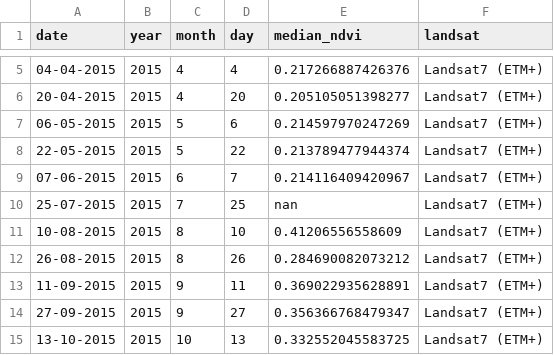
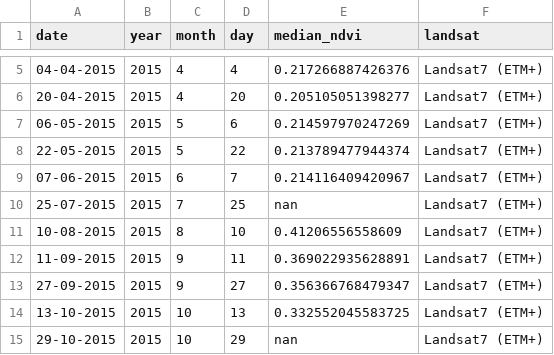
Before and after one commit to Khushi130404/Landsat-Kanha-Moniter-2015-2016, a CSV file: Data_Table/Landsat_7/data_raw/nw_kanha_table.csv (was Data_Table/Ladsat_7/data_raw/nw_kanha_table.csv), drawn as a sheet; only a part is shown, gaps mark what is left out; the shorter side is filled out with more unchanged rows; the diff names each change by its address in the sheet, - before the commit and + after, or states it on an @@ line.

```diff
--- a/Data_Table/Ladsat_7/data_raw/nw_kanha_table.csv
+++ b/Data_Table/Landsat_7/data_raw/nw_kanha_table.csv
-row 12: 26-08-2015 | 2015 | 8 | 26 | 0.284690082073212 | Landsat7 (ETM+)
```
Also changed, not shown: Data_Table/Landsat_7/data_raw/whole_kanha_table.csv, 52 other files.
